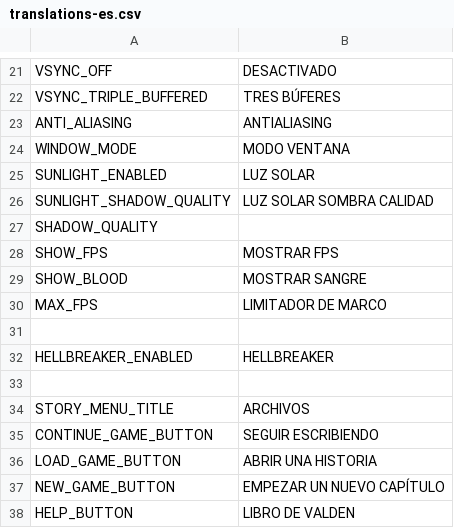
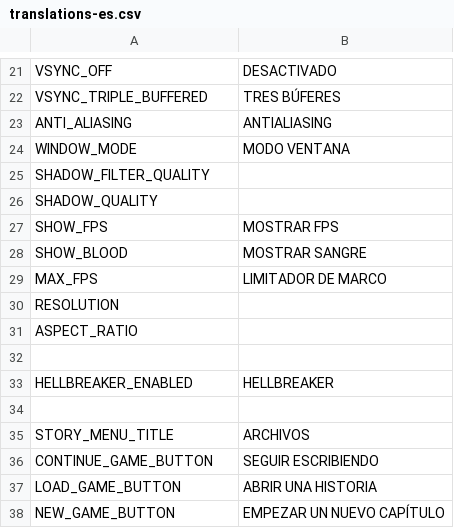
Before and after one commit to SIGAAMDAD/The_Nomad, a CSV file: locale/translations-es.csv, drawn as a sheet; only a part is shown, gaps mark what is left out; the shorter side is filled out with more unchanged rows; removed rows and columns are numbered as before the commit, all else as after; the diff names each change by its address in the sheet, - before the commit and + after, or states it on an @@ line.

```diff
--- a/locale/translations-es.csv
+++ b/locale/translations-es.csv
-row 25: SUNLIGHT_ENABLED | LUZ SOLAR
-row 26: SUNLIGHT_SHADOW_QUALITY | LUZ SOLAR SOMBRA CALIDAD
+row 25: SHADOW_FILTER_QUALITY
+row 30: RESOLUTION
+row 31: ASPECT_RATIO
```
Also changed, not shown: locale/translations-en.csv, 33 other files.
